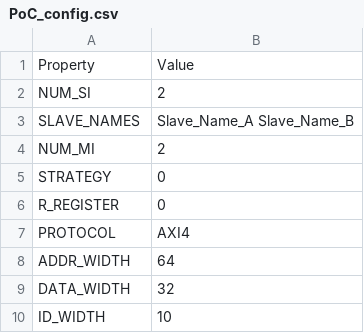
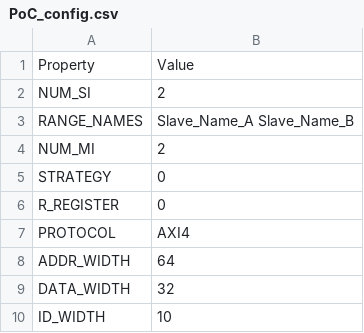
Before and after one commit to MaistoV/UninaSoC, a CSV file: config/axi_memory_map/configs/PoC_config.csv, drawn as a sheet; only a part is shown.

Commit message:
[config] Rename SLAVE_NAMES in RANGE_NAMES

```diff
--- a/config/axi_memory_map/configs/PoC_config.csv
+++ b/config/axi_memory_map/configs/PoC_config.csv
@@ -2,3 +2,3 @@ Property,Value
 NUM_SI,2
-SLAVE_NAMES,Slave_Name_A Slave_Name_B
+RANGE_NAMES,Slave_Name_A Slave_Name_B
 NUM_MI,2
```
Also changed, not shown: 3 other files.
